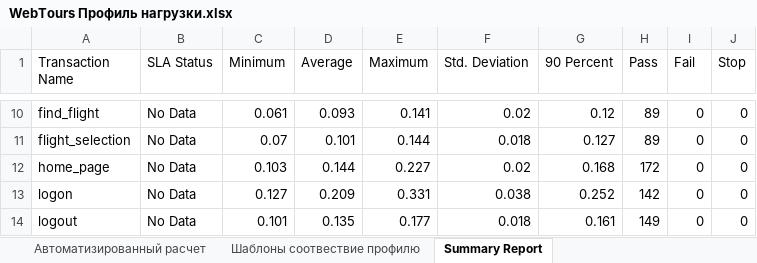
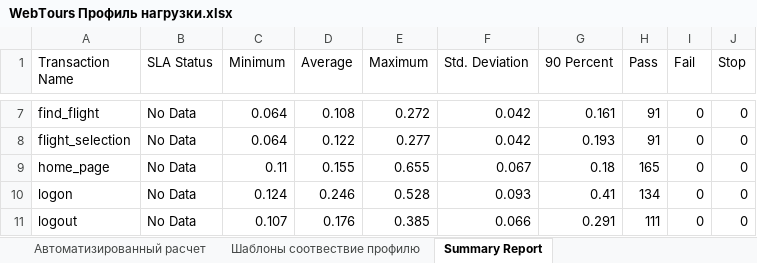
Before and after one commit to Fill237/LoadRunner, an Excel workbook: Документация/WebTours Профиль нагрузки.xlsx, sheet Summary Report, drawn as a sheet; only a part is shown, gaps mark what is left out; values as stored, in another font and other column widths than the file's, no borders; addresses are those after the commit; the diff covers the shown part only; the diff names each change by its address in the sheet, - before the commit and + after, or states it on an @@ line.

```diff
--- a/Документация/WebTours Профиль нагрузки.xlsx (sheet Summary Report)
+++ b/Документация/WebTours Профиль нагрузки.xlsx (sheet Summary Report)
-C7 (Minimum): 0.061
+C7 (Minimum): 0.064
-D7 (Average): 0.093
+D7 (Average): 0.108
-E7 (Maximum): 0.141
+E7 (Maximum): 0.272
-F7 (Std. Deviation): 0.02
+F7 (Std. Deviation): 0.042
-G7 (90 Percent): 0.12
+G7 (90 Percent): 0.161
-H7:H8 (Pass): 89
+H7:H8 (Pass): 91
-C8 (Minimum): 0.07
+C8 (Minimum): 0.064
-D8 (Average): 0.101
+D8 (Average): 0.122
-E8 (Maximum): 0.144
+E8 (Maximum): 0.277
-F8 (Std. Deviation): 0.018
+F8 (Std. Deviation): 0.042
-G8 (90 Percent): 0.127
+G8 (90 Percent): 0.193
-C9 (Minimum): 0.103
+C9 (Minimum): 0.11
-D9 (Average): 0.144
+D9 (Average): 0.155
-E9 (Maximum): 0.227
+E9 (Maximum): 0.655
-F9 (Std. Deviation): 0.02
+F9 (Std. Deviation): 0.067
-G9 (90 Percent): 0.168
+G9 (90 Percent): 0.18
-H9 (Pass): 172
+H9 (Pass): 165
-C10 (Minimum): 0.127
+C10 (Minimum): 0.124
-D10 (Average): 0.209
+D10 (Average): 0.246
-E10 (Maximum): 0.331
+E10 (Maximum): 0.528
-F10 (Std. Deviation): 0.038
+F10 (Std. Deviation): 0.093
-G10 (90 Percent): 0.252
+G10 (90 Percent): 0.41
-H10 (Pass): 142
+H10 (Pass): 134
-C11 (Minimum): 0.101
+C11 (Minimum): 0.107
-D11 (Average): 0.135
+D11 (Average): 0.176
-E11 (Maximum): 0.177
+E11 (Maximum): 0.385
-F11 (Std. Deviation): 0.018
+F11 (Std. Deviation): 0.066
-G11 (90 Percent): 0.161
+G11 (90 Percent): 0.291
-H11 (Pass): 149
+H11 (Pass): 111
```
Also changed, not shown: 14 removed rows and 40 edited cells elsewhere in this sheet, sheet Шаблоны соотвествие профилю, sheet Автоматизированный расчет, formulas that keep their value, 1 other file.
